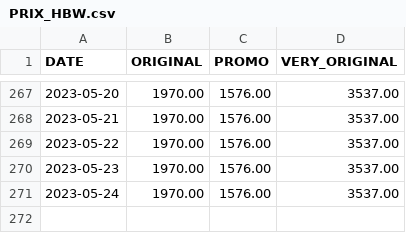
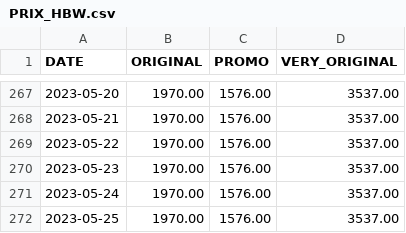
Before and after one commit to Adri-Charbonneau/HBW, a CSV file: DATA/PRIX_HBW.csv, drawn as a sheet; only a part is shown, gaps mark what is left out; the diff names each change by its address in the sheet, - before the commit and + after, or states it on an @@ line.

Commit message:
[Bot] Update HBW price

```diff
--- a/DATA/PRIX_HBW.csv
+++ b/DATA/PRIX_HBW.csv
+row 272: 2023-05-25 | 1970.00 | 1576.00 | 3537.00
```
